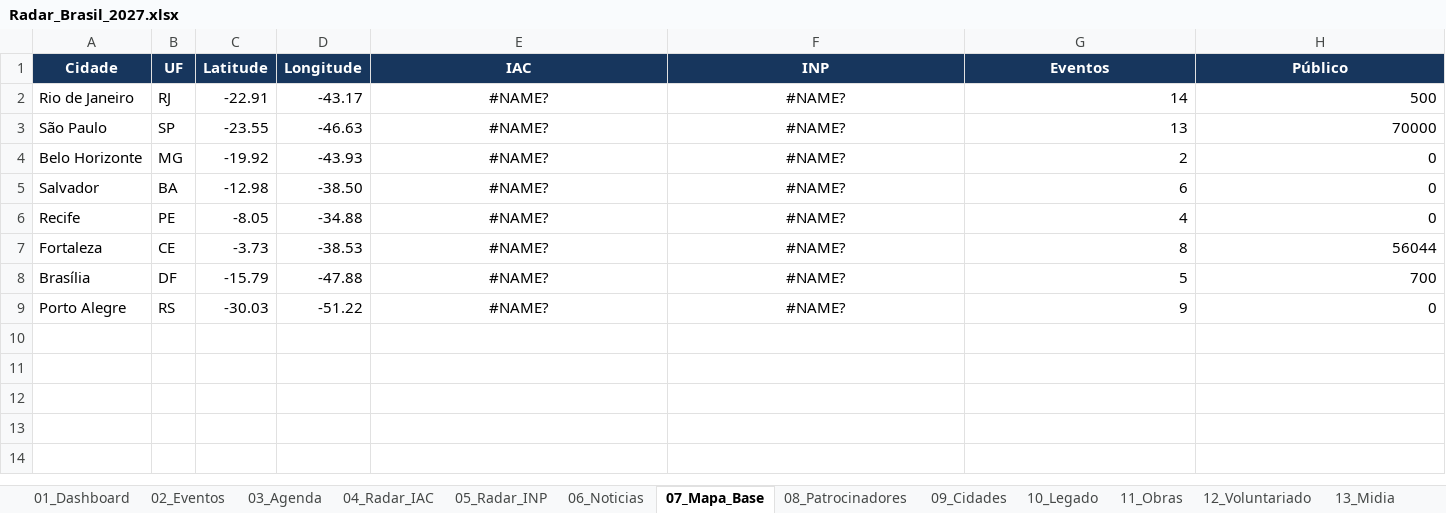
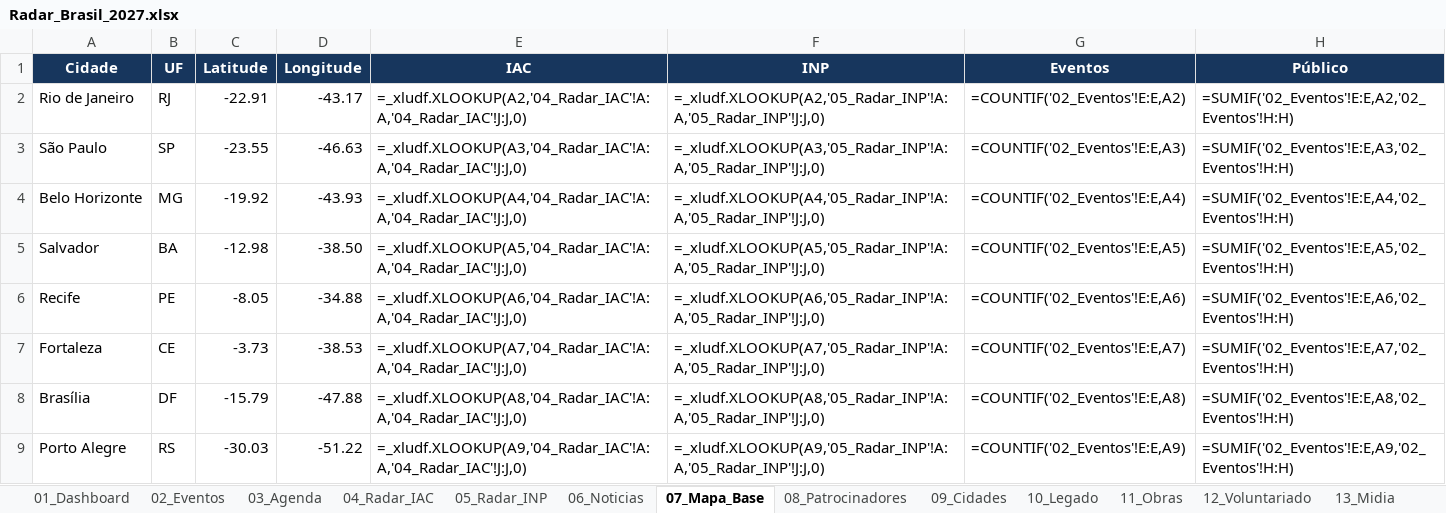
Before and after one commit to robertovitor/radar-brasil-2027, an Excel workbook: Radar_Brasil_2027.xlsx, sheet 07_Mapa_Base, drawn as a sheet; values as stored, in another font and other column widths than the file's, no borders; formulas without a stored value are shown as written; table styles not drawn; the diff names each change by its address in the sheet, - before the commit and + after, or states it on an @@ line.

```diff
--- a/Radar_Brasil_2027.xlsx (sheet 07_Mapa_Base)
+++ b/Radar_Brasil_2027.xlsx (sheet 07_Mapa_Base)
-E2 (IAC): #NAME?
+E2 (IAC): =_xludf.XLOOKUP(A2,'04_Radar_IAC'!A:A,'04_Radar_IAC'!J:J,0)
-E2:F9 alignment: center
+E2:F9 alignment: left
-F2 (INP): #NAME?
+F2 (INP): =_xludf.XLOOKUP(A2,'05_Radar_INP'!A:A,'05_Radar_INP'!J:J,0)
-G2 (Eventos): 14
+G2 (Eventos): =COUNTIF('02_Eventos'!E:E,A2)
-H2 (Público): 500
+H2 (Público): =SUMIF('02_Eventos'!E:E,A2,'02_Eventos'!H:H)
-E3 (IAC): #NAME?
+E3 (IAC): =_xludf.XLOOKUP(A3,'04_Radar_IAC'!A:A,'04_Radar_IAC'!J:J,0)
-F3 (INP): #NAME?
+F3 (INP): =_xludf.XLOOKUP(A3,'05_Radar_INP'!A:A,'05_Radar_INP'!J:J,0)
-G3 (Eventos): 13
+G3 (Eventos): =COUNTIF('02_Eventos'!E:E,A3)
-H3 (Público): 70000
+H3 (Público): =SUMIF('02_Eventos'!E:E,A3,'02_Eventos'!H:H)
-E4 (IAC): #NAME?
+E4 (IAC): =_xludf.XLOOKUP(A4,'04_Radar_IAC'!A:A,'04_Radar_IAC'!J:J,0)
-F4 (INP): #NAME?
+F4 (INP): =_xludf.XLOOKUP(A4,'05_Radar_INP'!A:A,'05_Radar_INP'!J:J,0)
-G4 (Eventos): 2
+G4 (Eventos): =COUNTIF('02_Eventos'!E:E,A4)
-H4 (Público): 0
+H4 (Público): =SUMIF('02_Eventos'!E:E,A4,'02_Eventos'!H:H)
-E5 (IAC): #NAME?
+E5 (IAC): =_xludf.XLOOKUP(A5,'04_Radar_IAC'!A:A,'04_Radar_IAC'!J:J,0)
-F5 (INP): #NAME?
+F5 (INP): =_xludf.XLOOKUP(A5,'05_Radar_INP'!A:A,'05_Radar_INP'!J:J,0)
-G5 (Eventos): 6
+G5 (Eventos): =COUNTIF('02_Eventos'!E:E,A5)
-H5 (Público): 0
+H5 (Público): =SUMIF('02_Eventos'!E:E,A5,'02_Eventos'!H:H)
-E6 (IAC): #NAME?
+E6 (IAC): =_xludf.XLOOKUP(A6,'04_Radar_IAC'!A:A,'04_Radar_IAC'!J:J,0)
-F6 (INP): #NAME?
+F6 (INP): =_xludf.XLOOKUP(A6,'05_Radar_INP'!A:A,'05_Radar_INP'!J:J,0)
-G6 (Eventos): 4
+G6 (Eventos): =COUNTIF('02_Eventos'!E:E,A6)
-H6 (Público): 0
+H6 (Público): =SUMIF('02_Eventos'!E:E,A6,'02_Eventos'!H:H)
-E7 (IAC): #NAME?
+E7 (IAC): =_xludf.XLOOKUP(A7,'04_Radar_IAC'!A:A,'04_Radar_IAC'!J:J,0)
-F7 (INP): #NAME?
+F7 (INP): =_xludf.XLOOKUP(A7,'05_Radar_INP'!A:A,'05_Radar_INP'!J:J,0)
-G7 (Eventos): 8
+G7 (Eventos): =COUNTIF('02_Eventos'!E:E,A7)
-H7 (Público): 56044
+H7 (Público): =SUMIF('02_Eventos'!E:E,A7,'02_Eventos'!H:H)
-E8 (IAC): #NAME?
+E8 (IAC): =_xludf.XLOOKUP(A8,'04_Radar_IAC'!A:A,'04_Radar_IAC'!J:J,0)
-F8 (INP): #NAME?
+F8 (INP): =_xludf.XLOOKUP(A8,'05_Radar_INP'!A:A,'05_Radar_INP'!J:J,0)
-G8 (Eventos): 5
+G8 (Eventos): =COUNTIF('02_Eventos'!E:E,A8)
-H8 (Público): 700
+H8 (Público): =SUMIF('02_Eventos'!E:E,A8,'02_Eventos'!H:H)
-E9 (IAC): #NAME?
+E9 (IAC): =_xludf.XLOOKUP(A9,'04_Radar_IAC'!A:A,'04_Radar_IAC'!J:J,0)
-F9 (INP): #NAME?
+F9 (INP): =_xludf.XLOOKUP(A9,'05_Radar_INP'!A:A,'05_Radar_INP'!J:J,0)
-G9 (Eventos): 9
+G9 (Eventos): =COUNTIF('02_Eventos'!E:E,A9)
-H9 (Público): 0
+H9 (Público): =SUMIF('02_Eventos'!E:E,A9,'02_Eventos'!H:H)
```
Also changed, not shown: sheet 03_Agenda, sheet 04_Radar_IAC, sheet 01_Dashboard, sheet 09_Cidades, sheet 06_Noticias, sheet 05_Radar_INP, 3 more sheets, formulas that keep their value, charts or pictures, 2 other files.
